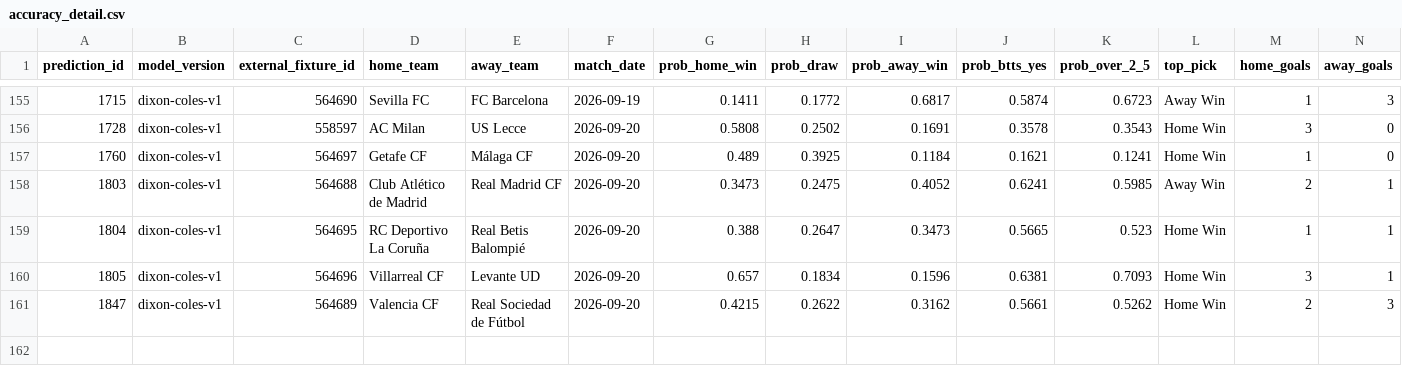
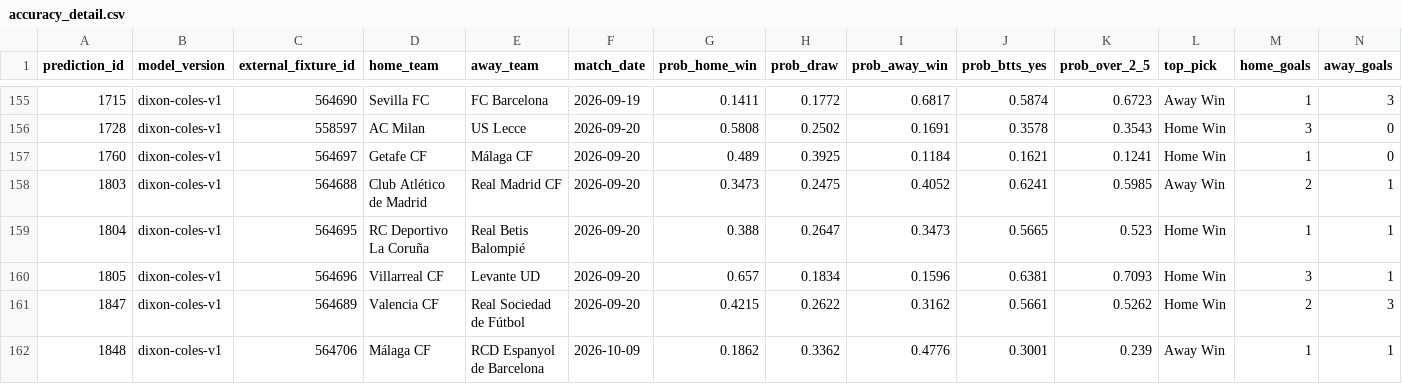
Before and after one commit to KehindeOjo/football-predictions, a CSV file: accuracy_detail.csv, drawn as a sheet; only a part is shown, gaps mark what is left out; rows hold the shown columns only; the diff names each change by its address in the sheet, - before the commit and + after, or states it on an @@ line.

```diff
--- a/accuracy_detail.csv
+++ b/accuracy_detail.csv
+row 162: 1848 | dixon-coles-v1 | 564706 | Málaga CF | RCD Espanyol de Barcelona | 2026-10-09 | 0.1862 | 0.3362 | 0.4776 | 0.3001 | 0.239 | Away Win | 1 | 1
```
Also changed, not shown: predictions_output.csv, 7 other files.
